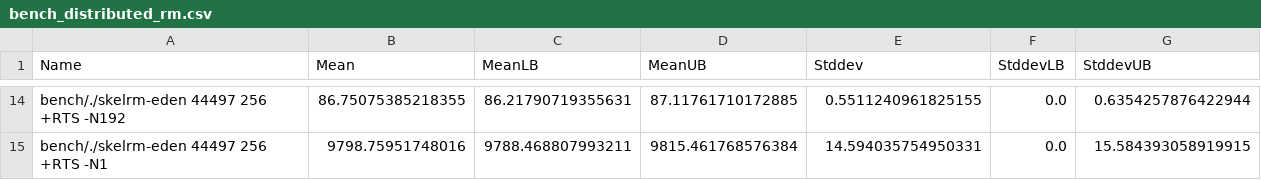
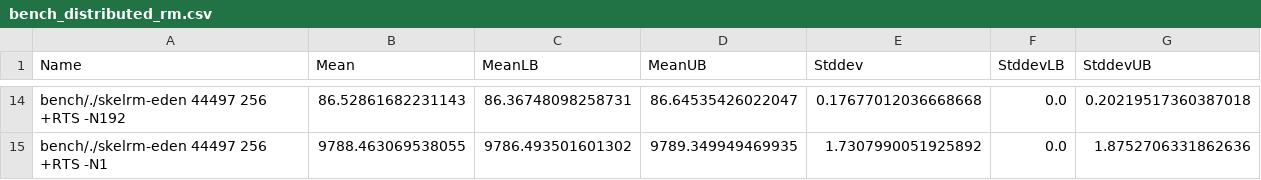
Before and after one commit to Parrows/Parrows, a CSV file: paper/raw_benches/bench_distributed_rm.csv, drawn as a sheet; only a part is shown, gaps mark what is left out; the diff covers the shown part only.

```diff
--- a/paper/raw_benches/bench_distributed_rm.csv
+++ b/paper/raw_benches/bench_distributed_rm.csv
@@ -14,2 +14,2 @@ Name,Mean,MeanLB,MeanUB,Stddev,StddevLB,StddevUB
-"bench/./skelrm-eden 44497 256 +RTS -N192",86.75075385218355,86.21790719355631,87.11761710172885,0.5511240961825155,0.0,0.6354257876422944
-"bench/./skelrm-eden 44497 256 +RTS -N1",9798.75951748016,9788.468807993211,9815.461768576384,14.594035754950331,0.0,15.584393058919915
+"bench/./skelrm-eden 44497 256 +RTS -N192",86.52861682231143,86.36748098258731,86.64535426022047,0.17677012036668668,0.0,0.20219517360387018
+"bench/./skelrm-eden 44497 256 +RTS -N1",9788.463069538055,9786.493501601302,9789.349949469935,1.7307990051925892,0.0,1.8752706331862636
```
Also changed, not shown: 61 edited cells elsewhere in this file, paper/raw_benches/bench_jacobi.csv, paper/raw_benches/bench_sm_rm.csv, 3 other files.
